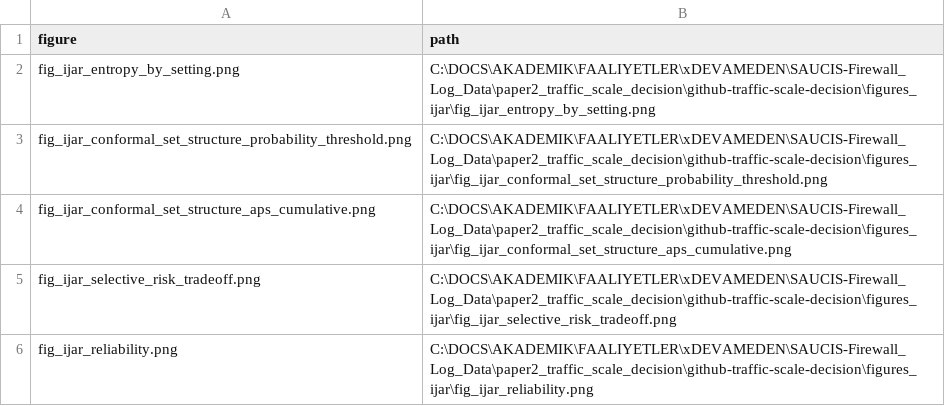
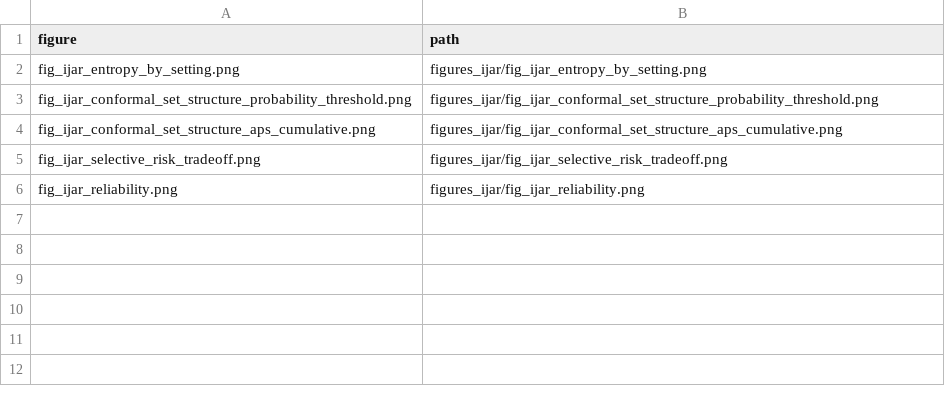
Before and after one commit to canay/traffic-scale-decision, a CSV file: figures_ijar/ijar_figures_manifest.csv, drawn as a sheet.

Commit message:
Prepare public package for IJAR submission

```diff
--- a/figures_ijar/ijar_figures_manifest.csv
+++ b/figures_ijar/ijar_figures_manifest.csv
@@ -1,6 +1,6 @@
 figure,path
-fig_ijar_entropy_by_setting.png,C:\DOCS\AKADEMIK\FAALIYETLER\xDEVAMEDEN\SAUCIS-Firewall_Log_Data\paper2_traffic_scale_decision\github-traffic-scale-decision\figures_ijar\fig_ijar_entropy_by_setting.png
-fig_ijar_conformal_set_structure_probability_threshold.png,C:\DOCS\AKADEMIK\FAALIYETLER\xDEVAMEDEN\SAUCIS-Firewall_Log_Data\paper2_traffic_scale_decision\github-traffic-scale-decision\figures_ijar\fig_ijar_conformal_set_structure_probability_threshold.png
-fig_ijar_conformal_set_structure_aps_cumulative.png,C:\DOCS\AKADEMIK\FAALIYETLER\xDEVAMEDEN\SAUCIS-Firewall_Log_Data\paper2_traffic_scale_decision\github-traffic-scale-decision\figures_ijar\fig_ijar_conformal_set_structure_aps_cumulative.png
-fig_ijar_selective_risk_tradeoff.png,C:\DOCS\AKADEMIK\FAALIYETLER\xDEVAMEDEN\SAUCIS-Firewall_Log_Data\paper2_traffic_scale_decision\github-traffic-scale-decision\figures_ijar\fig_ijar_selective_risk_tradeoff.png
-fig_ijar_reliability.png,C:\DOCS\AKADEMIK\FAALIYETLER\xDEVAMEDEN\SAUCIS-Firewall_Log_Data\paper2_traffic_scale_decision\github-traffic-scale-decision\figures_ijar\fig_ijar_reliability.png
+fig_ijar_entropy_by_setting.png,figures_ijar/fig_ijar_entropy_by_setting.png
+fig_ijar_conformal_set_structure_probability_threshold.png,figures_ijar/fig_ijar_conformal_set_structure_probability_threshold.png
+fig_ijar_conformal_set_structure_aps_cumulative.png,figures_ijar/fig_ijar_conformal_set_structure_aps_cumulative.png
+fig_ijar_selective_risk_tradeoff.png,figures_ijar/fig_ijar_selective_risk_tradeoff.png
+fig_ijar_reliability.png,figures_ijar/fig_ijar_reliability.png
```
Also changed, not shown: results/reports_ijar_diagnostics_timing.csv, 5 other files.
